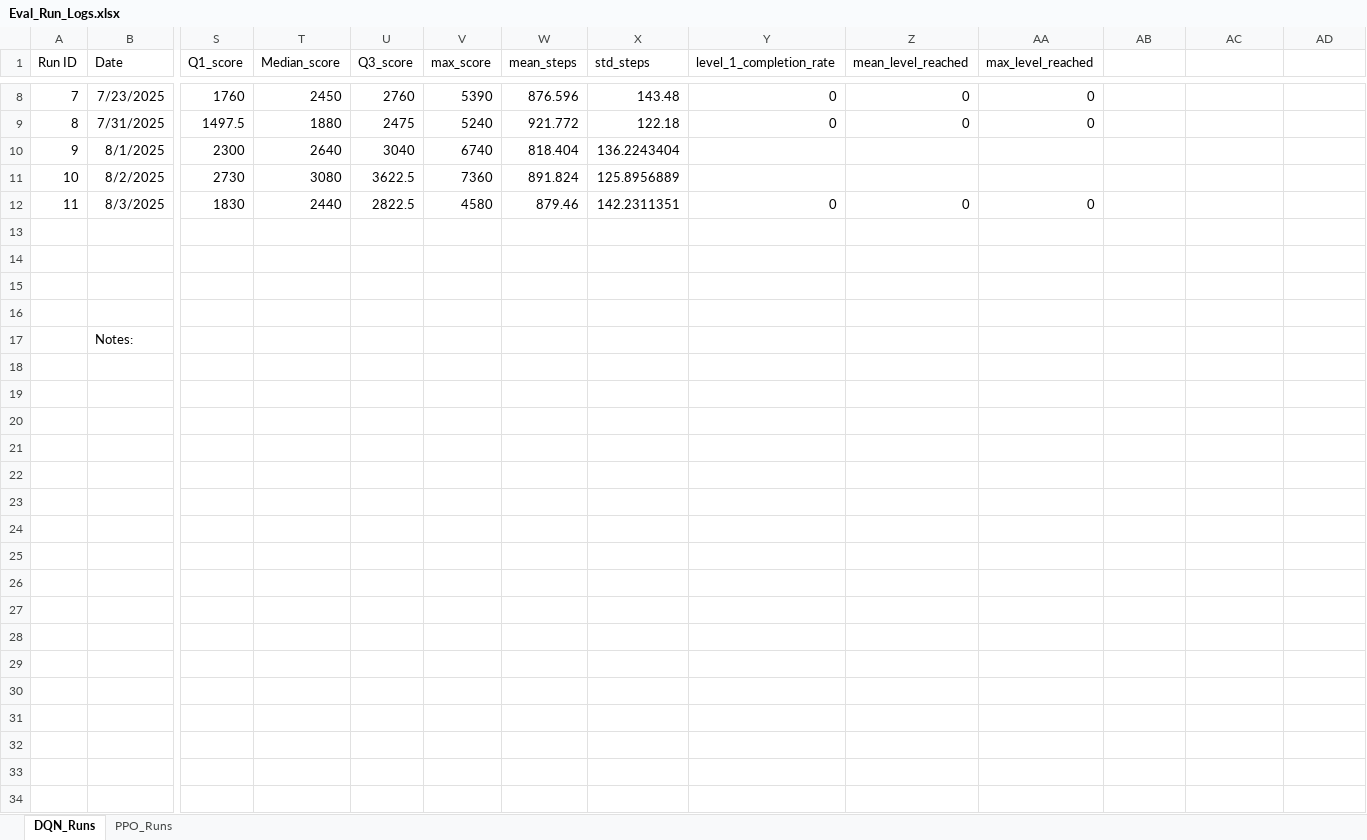
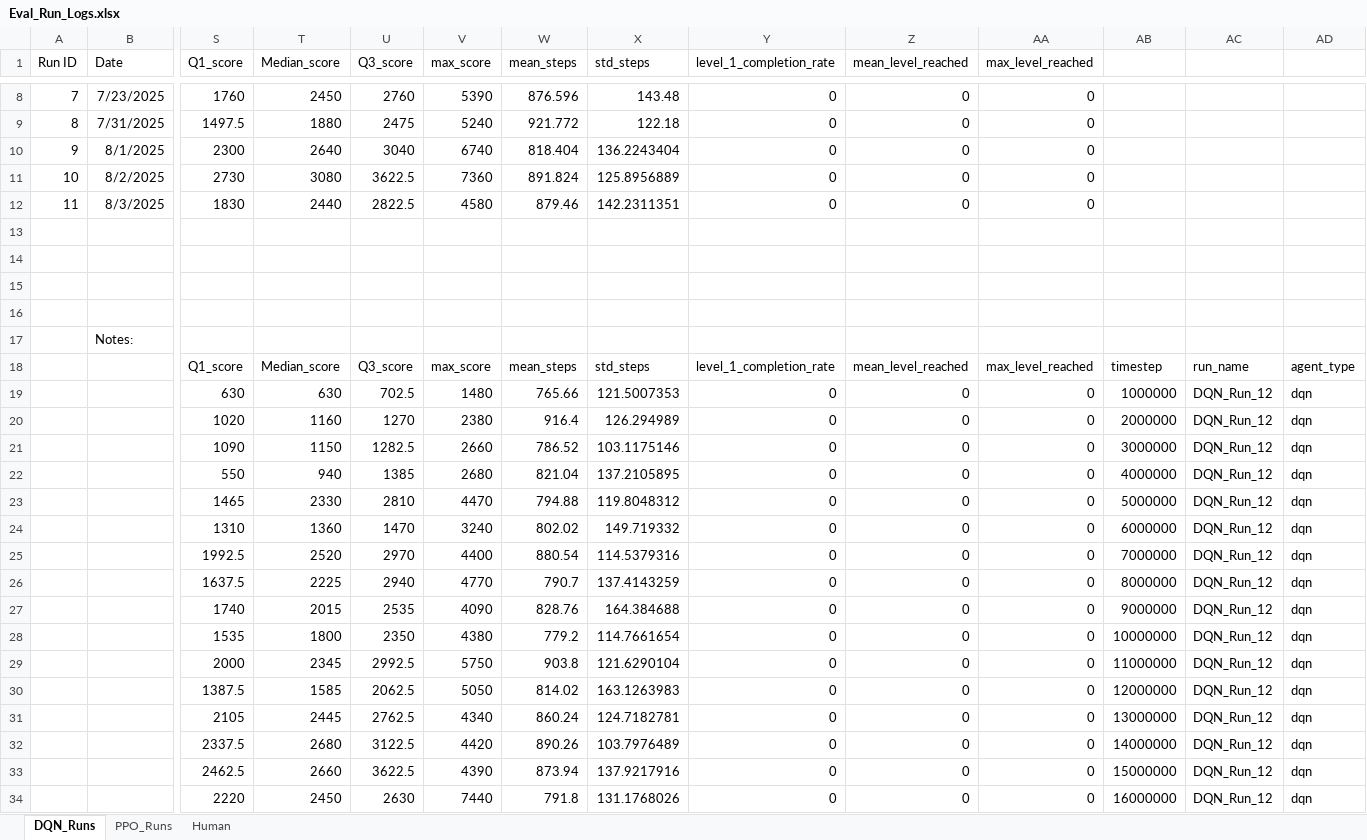
Before and after one commit to davisalexanderc/DeepRL-MsPacman, an Excel workbook: Eval_Run_Logs.xlsx, sheet DQN_Runs, drawn as a sheet; only a part is shown, gaps mark what is left out; values as stored, in another font and other column widths than the file's, no borders; conditional formats not drawn; removed rows and columns are numbered as before the commit, all else as after; rows hold the shown columns only; the diff covers the shown part only; the diff names each change by its address in the sheet, - before the commit and + after, or states it on an @@ line.

```diff
--- a/Eval_Run_Logs.xlsx (sheet DQN_Runs)
+++ b/Eval_Run_Logs.xlsx (sheet DQN_Runs)
+sheet tab: Human
-Y10:Y11 (level_1_completion_rate): (empty)
+Y10:Y11 (level_1_completion_rate): 0
-Z10:Z11 (mean_level_reached): (empty)
+Z10:Z11 (mean_level_reached): 0
-AA10:AA11 (max_level_reached): (empty)
+AA10:AA11 (max_level_reached): 0
-row 18: (empty)
-row 18: (empty)
+row 18:  |  | Q1_score | Median_score | Q3_score | max_score | mean_steps | std_steps | level_1_completion_rate | mean_level_reached | max_level_reached | timestep | run_name | agent_type
-row 20: (empty)
-row 21: (empty)
-row 22: (empty)
-row 23: (empty)
+row 19:  |  | 630 | 630 | 702.5 | 1480 | 765.66 | 121.5007353 | 0 | 0 | 0 | 1000000 | DQN_Run_12 | dqn
+row 20:  |  | 1020 | 1160 | 1270 | 2380 | 916.4 | 126.294989 | 0 | 0 | 0 | 2000000 | DQN_Run_12 | dqn
+row 21:  |  | 1090 | 1150 | 1282.5 | 2660 | 786.52 | 103.1175146 | 0 | 0 | 0 | 3000000 | DQN_Run_12 | dqn
+row 22:  |  | 550 | 940 | 1385 | 2680 | 821.04 | 137.2105895 | 0 | 0 | 0 | 4000000 | DQN_Run_12 | dqn
+row 23:  |  | 1465 | 2330 | 2810 | 4470 | 794.88 | 119.8048312 | 0 | 0 | 0 | 5000000 | DQN_Run_12 | dqn
+row 24:  |  | 1310 | 1360 | 1470 | 3240 | 802.02 | 149.719332 | 0 | 0 | 0 | 6000000 | DQN_Run_12 | dqn
+row 25:  |  | 1992.5 | 2520 | 2970 | 4400 | 880.54 | 114.5379316 | 0 | 0 | 0 | 7000000 | DQN_Run_12 | dqn
+row 26:  |  | 1637.5 | 2225 | 2940 | 4770 | 790.7 | 137.4143259 | 0 | 0 | 0 | 8000000 | DQN_Run_12 | dqn
+row 27:  |  | 1740 | 2015 | 2535 | 4090 | 828.76 | 164.384688 | 0 | 0 | 0 | 9000000 | DQN_Run_12 | dqn
+row 28:  |  | 1535 | 1800 | 2350 | 4380 | 779.2 | 114.7661654 | 0 | 0 | 0 | 10000000 | DQN_Run_12 | dqn
+row 29:  |  | 2000 | 2345 | 2992.5 | 5750 | 903.8 | 121.6290104 | 0 | 0 | 0 | 11000000 | DQN_Run_12 | dqn
+row 30:  |  | 1387.5 | 1585 | 2062.5 | 5050 | 814.02 | 163.1263983 | 0 | 0 | 0 | 12000000 | DQN_Run_12 | dqn
+row 31:  |  | 2105 | 2445 | 2762.5 | 4340 | 860.24 | 124.7182781 | 0 | 0 | 0 | 13000000 | DQN_Run_12 | dqn
+row 32:  |  | 2337.5 | 2680 | 3122.5 | 4420 | 890.26 | 103.7976489 | 0 | 0 | 0 | 14000000 | DQN_Run_12 | dqn
+row 33:  |  | 2462.5 | 2660 | 3622.5 | 4390 | 873.94 | 137.9217916 | 0 | 0 | 0 | 15000000 | DQN_Run_12 | dqn
+row 34:  |  | 2220 | 2450 | 2630 | 7440 | 791.8 | 131.1768026 | 0 | 0 | 0 | 16000000 | DQN_Run_12 | dqn
```
Also changed, not shown: 14 added rows elsewhere in this sheet, sheet PPO_Runs, 37 other files.
